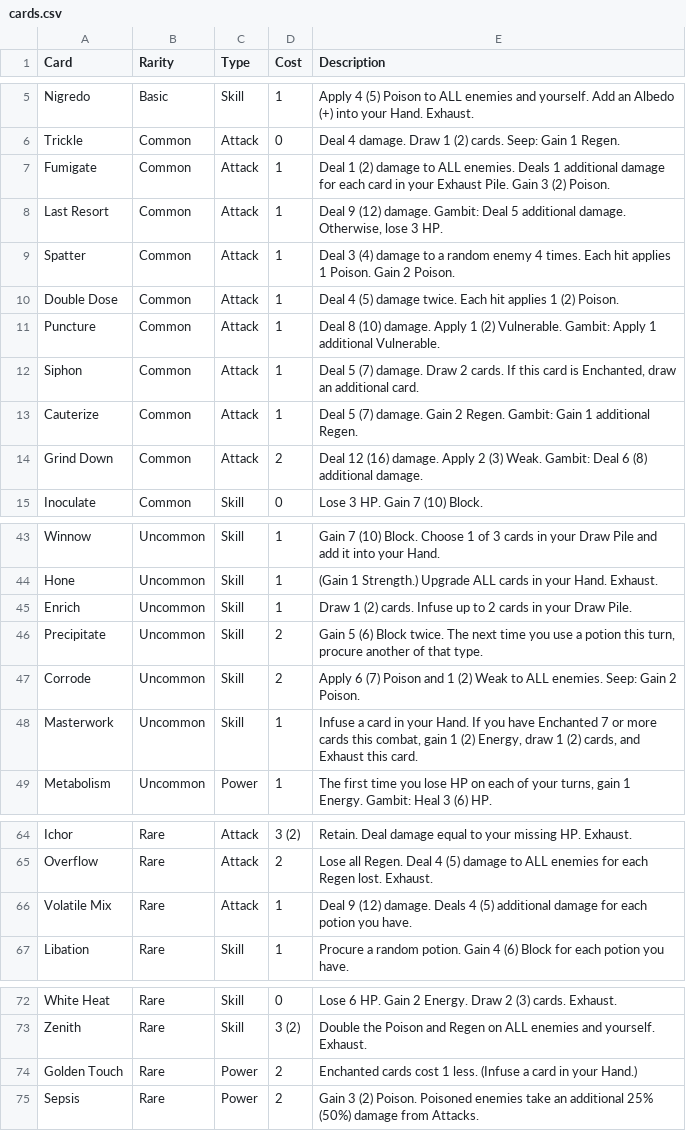
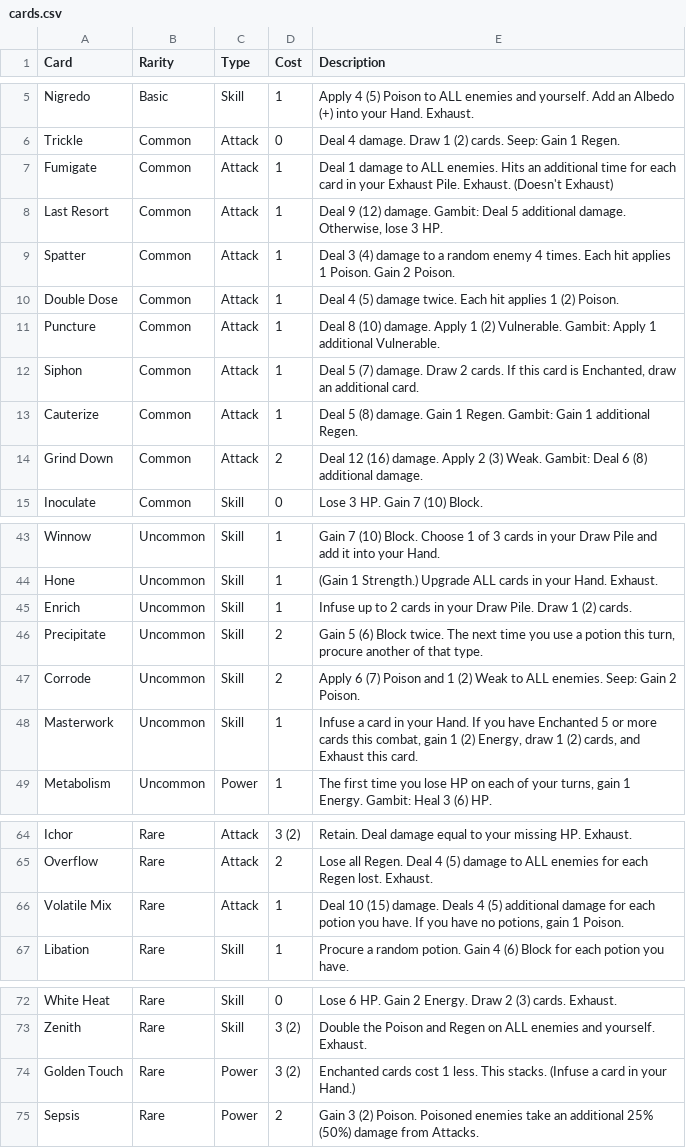
Before and after one commit to sethmcleod/sts2-the-alchemist, a CSV file: cards.csv, drawn as a sheet; only a part is shown, gaps mark what is left out; the diff names each change by its address in the sheet, - before the commit and + after, or states it on an @@ line.

Commit message:
feat: card buffs and reworks

```diff
--- a/cards.csv
+++ b/cards.csv
-E7 (Description): Deal 1 (2) damage to ALL enemies. Deals 1 additional damage for each card in your Exhaust Pile. Gain 3 (2) Poison.
+E7 (Description): Deal 1 damage to ALL enemies. Hits an additional time for each card in your Exhaust Pile. Exhaust. (Doesn't Exhaust)
-E13 (Description): Deal 5 (7) damage. Gain 2 Regen. Gambit:…
+E13 (Description): Deal 5 (8) damage. Gain 1 Regen. Gambit:…
-E45 (Description): Draw 1 (2) cards. Infuse up to 2 cards in your Draw Pile.
+E45 (Description): Infuse up to 2 cards in your Draw Pile. Draw 1 (2) cards.
-E48 (Description): …have Enchanted 7 or more…
+E48 (Description): …have Enchanted 5 or more…
-E66 (Description): Deal 9 (12) damage. Deals 4 (5) additional damage for each potion you have.
+E66 (Description): Deal 10 (15) damage. Deals 4 (5) additional damage for each potion you have. If you have no potions, gain 1 Poison.
-D74 (Cost): 2
+D74 (Cost): 3 (2)
-E74 (Description): …1 less. (Infuse a…
+E74 (Description): …1 less. This stacks. (Infuse a…
```
Also changed, not shown: 10 other files.
